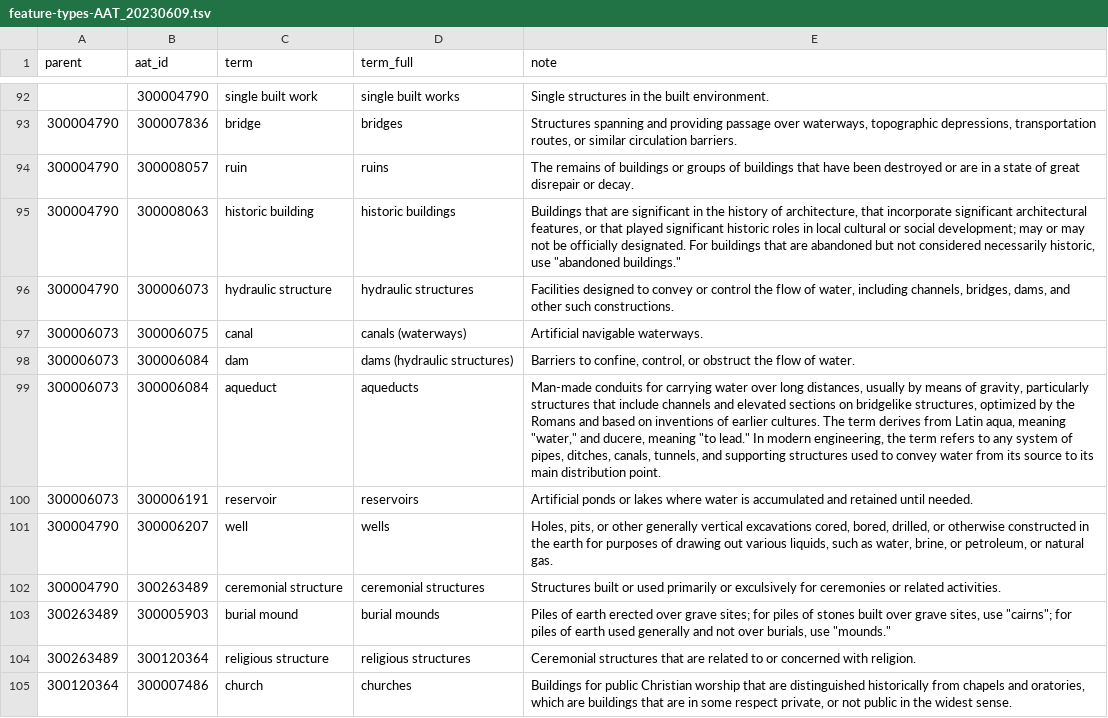
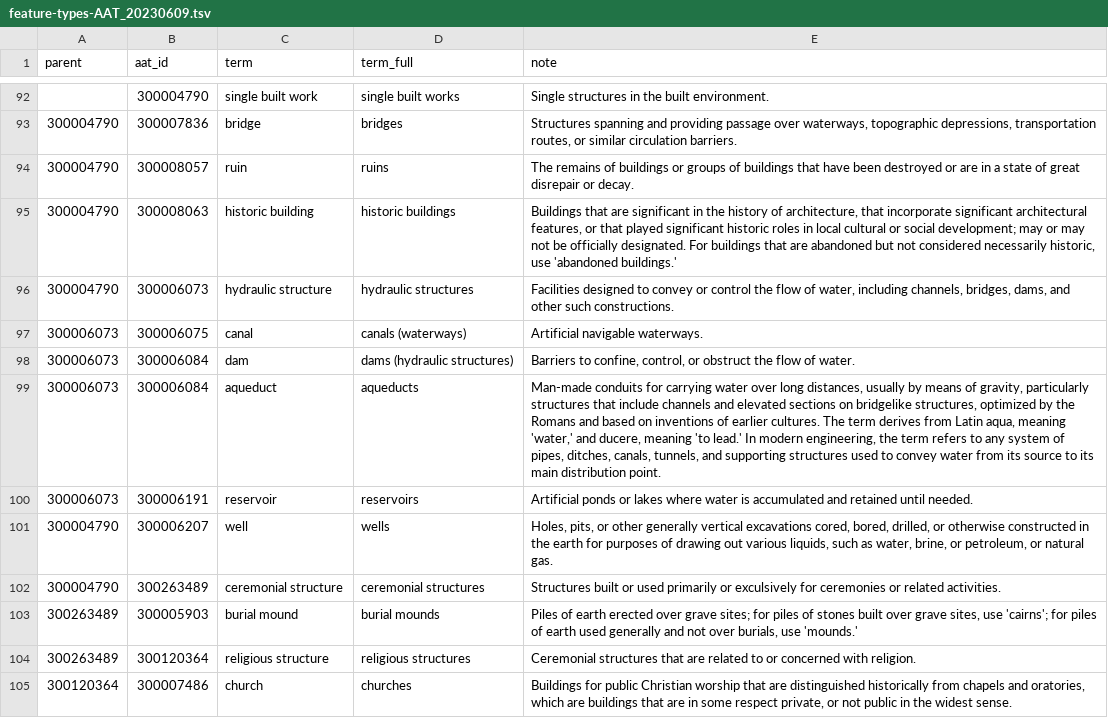
Before and after one commit to LinkedPasts/linked-places-format, a TSV file: feature-types-AAT_20230609.tsv, drawn as a sheet; only a part is shown, gaps mark what is left out; the diff covers the shown part only.

Commit message:
cleaned feature_types file

```diff
--- a/feature-types-AAT_20230609.tsv
+++ b/feature-types-AAT_20230609.tsv
@@ -94,3 +94,3 @@ parent	aat_id	term	term_full	note
 300004790	300008057	ruin	ruins	The remains of buildings or groups of buildings that have been destroyed or are in a state of great disrepair or decay.
-300004790	300008063	historic building	historic buildings	Buildings that are significant in the history of architecture, that incorporate significant architectural features, or that played significant historic roles in local cultural or social development; may or may not be officially designated. For buildings that are abandoned but not considered necessarily historic, use "abandoned buildings."
+300004790	300008063	historic building	historic buildings	Buildings that are significant in the history of architecture, that incorporate significant architectural features, or that played significant historic roles in local cultural or social development; may or may not be officially designated. For buildings that are abandoned but not considered necessarily historic, use 'abandoned buildings.'
 300004790	300006073	hydraulic structure	hydraulic structures	Facilities designed to convey or control the flow of water, including channels, bridges, dams, and other such constructions.
@@ -98,3 +98,3 @@ parent	aat_id	term	term_full	note
 300006073	300006084	dam	dams (hydraulic structures)	Barriers to confine, control, or obstruct the flow of water.
-300006073	300006084	aqueduct	aqueducts	Man-made conduits for carrying water over long distances, usually by means of gravity, particularly structures that include channels and elevated sections on bridgelike structures, optimized by the Romans and based on inventions of earlier cultures. The term derives from Latin aqua, meaning "water," and ducere, meaning "to lead." In modern engineering, the term refers to any system of pipes, ditches, canals, tunnels, and supporting structures used to convey water from its source to its main distribution point.
+300006073	300006084	aqueduct	aqueducts	Man-made conduits for carrying water over long distances, usually by means of gravity, particularly structures that include channels and elevated sections on bridgelike structures, optimized by the Romans and based on inventions of earlier cultures. The term derives from Latin aqua, meaning 'water,' and ducere, meaning 'to lead.' In modern engineering, the term refers to any system of pipes, ditches, canals, tunnels, and supporting structures used to convey water from its source to its main distribution point.
 300006073	300006191	reservoir	reservoirs	Artificial ponds or lakes where water is accumulated and retained until needed.
@@ -102,3 +102,3 @@ parent	aat_id	term	term_full	note
 300004790	300263489	ceremonial structure	ceremonial structures	Structures built or used primarily or exculsively for ceremonies or related activities.
-300263489	300005903	burial mound	burial mounds	Piles of earth erected over grave sites; for piles of stones built over grave sites, use "cairns"; for piles of earth used generally and not over burials, use "mounds."
+300263489	300005903	burial mound	burial mounds	Piles of earth erected over grave sites; for piles of stones built over grave sites, use 'cairns'; for piles of earth used generally and not over burials, use 'mounds.'
 300263489	300120364	religious structure	religious structures	Ceremonial structures that are related to or concerned with religion.
```
Also changed, not shown: 26 edited cells elsewhere in this file, 1 other file.
